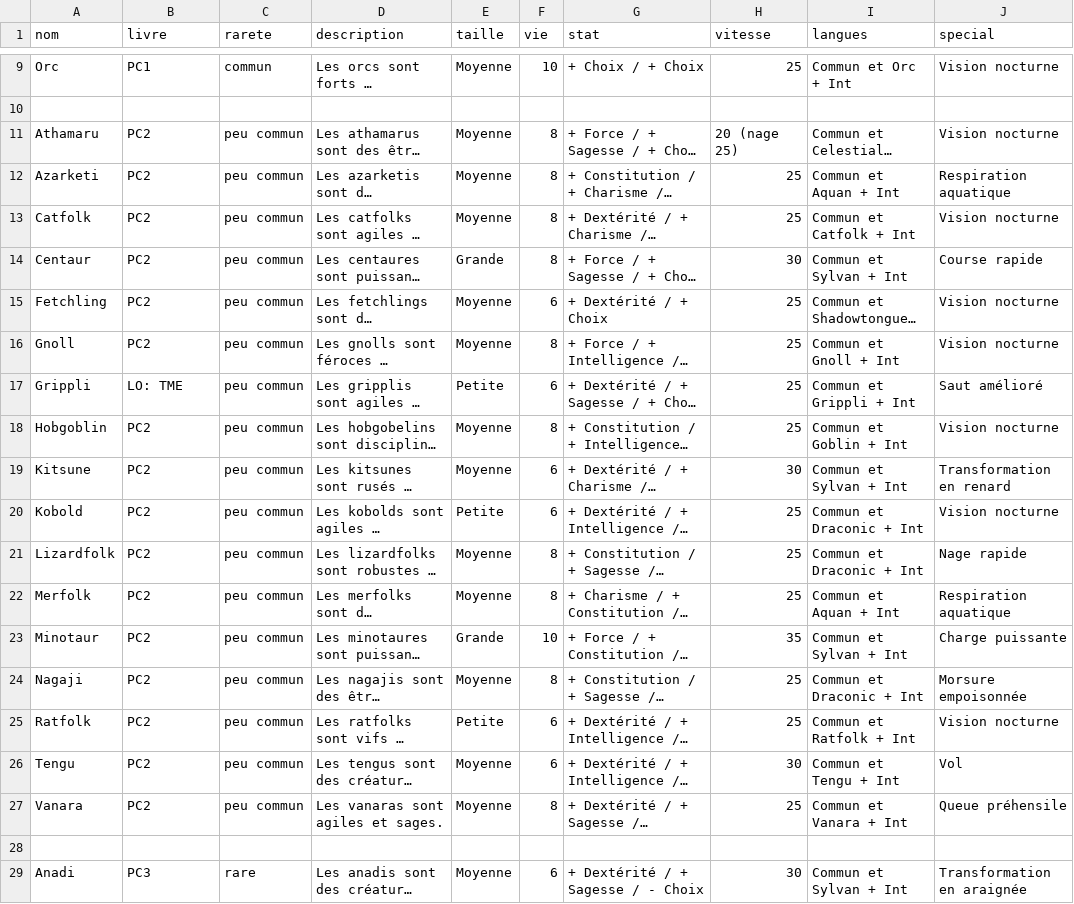
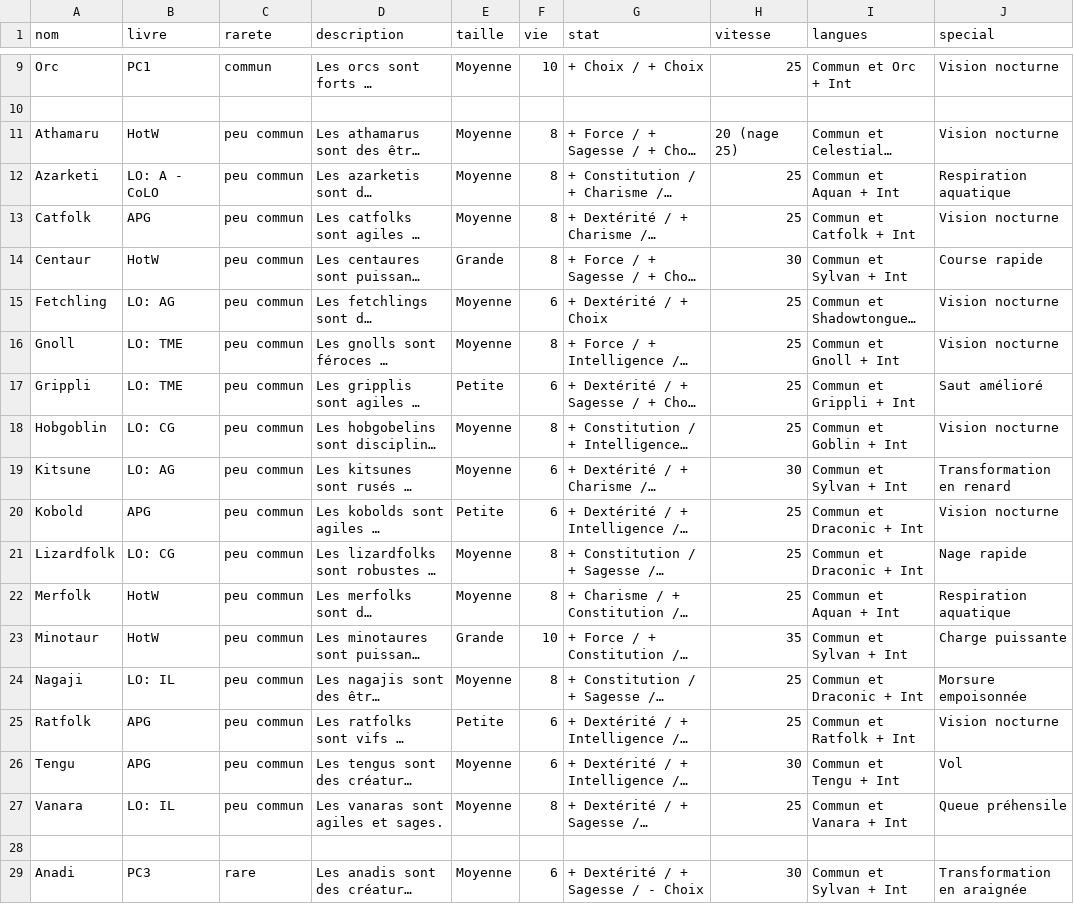
Before and after one commit to ASEGENS/PAIZO2, a CSV file: races.csv, drawn as a sheet; only a part is shown, gaps mark what is left out; long unchanged cells end in …; the diff names each change by its address in the sheet, - before the commit and + after, or states it on an @@ line.

Commit message:
races

```diff
--- a/races.csv
+++ b/races.csv
-B11 (livre): PC2
+B11 (livre): HotW
-B12 (livre): PC2
+B12 (livre): LO: A - CoLO
-B13 (livre): PC2
+B13 (livre): APG
-B14 (livre): PC2
+B14 (livre): HotW
-B15 (livre): PC2
+B15 (livre): LO: AG
-B16 (livre): PC2
+B16 (livre): LO: TME
-B18 (livre): PC2
+B18 (livre): LO: CG
-B19 (livre): PC2
+B19 (livre): LO: AG
-B20 (livre): PC2
+B20 (livre): APG
-B21 (livre): PC2
+B21 (livre): LO: CG
-B22:B23 (livre): PC2
+B22:B23 (livre): HotW
-B24 (livre): PC2
+B24 (livre): LO: IL
-B25:B26 (livre): PC2
+B25:B26 (livre): APG
-B27 (livre): PC2
+B27 (livre): LO: IL
```
